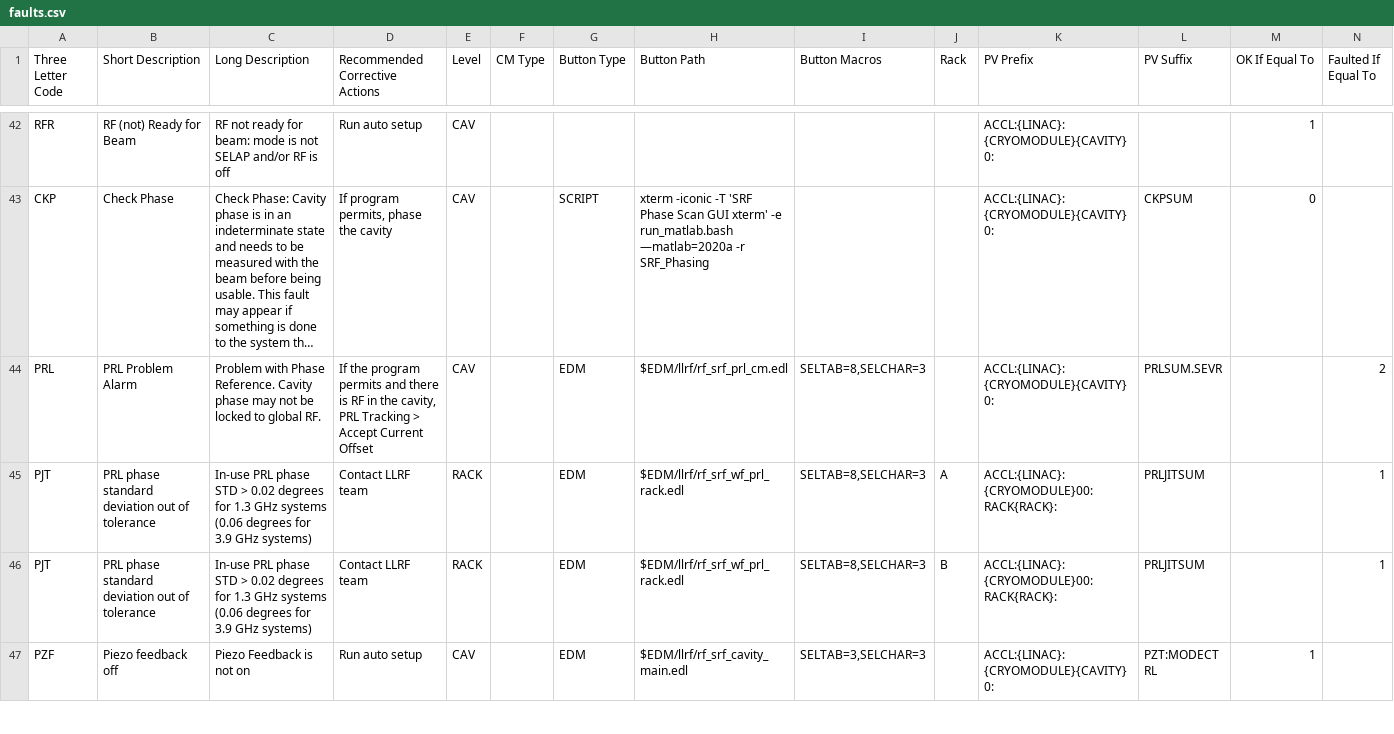
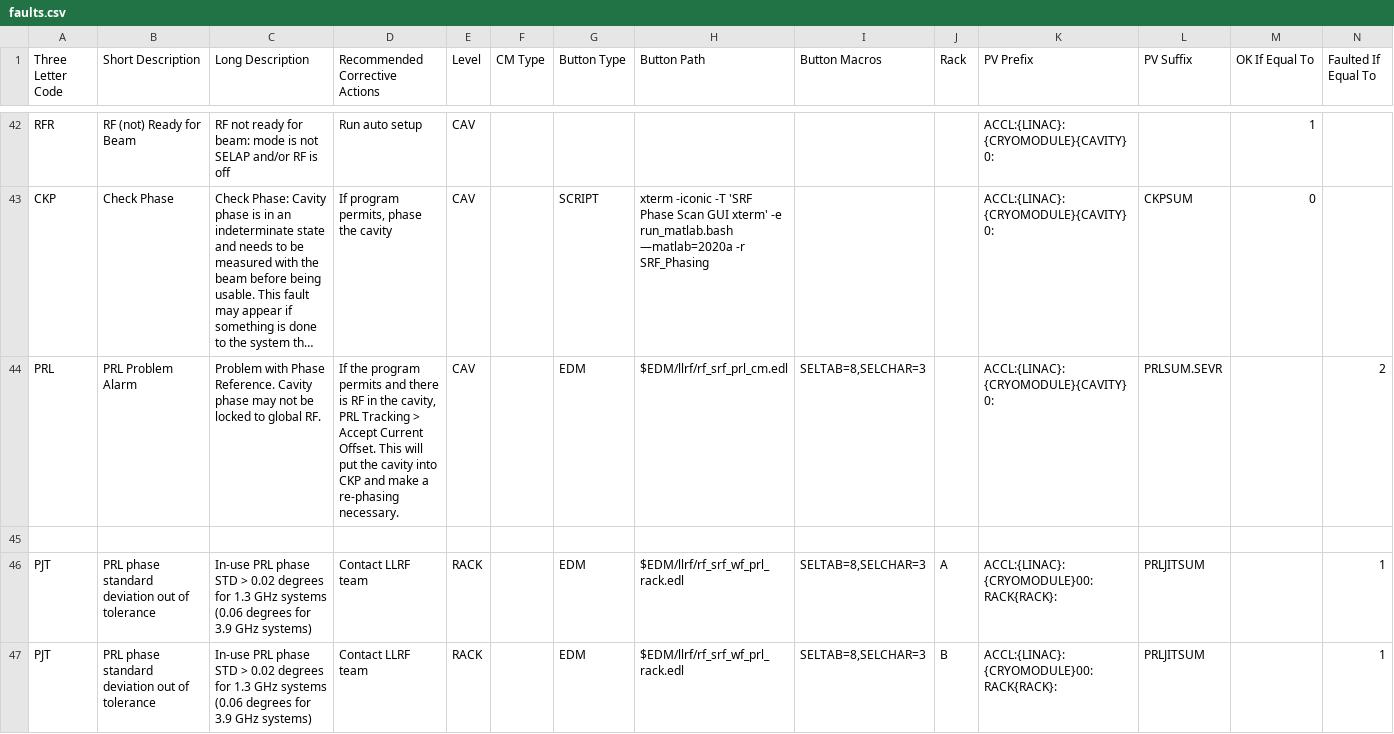
Before and after one commit to slaclab/cavityDisplay, a CSV file: faults.csv, drawn as a sheet; only a part is shown, gaps mark what is left out; the shorter side is filled out with more unchanged rows; long unchanged cells end in …; rows hold the shown columns only; the diff names each change by its address in the sheet, - before the commit and + after, or states it on an @@ line.

Commit message:
Adding extra info to PRL corrective action
Co-authored-by: s-aderhold <68035085+s-aderhold@users.noreply.github.com>

```diff
--- a/faults.csv
+++ b/faults.csv
-D44 (Recommended Corrective Actions): …Accept Current Offset
+D44 (Recommended Corrective Actions): …Accept Current Offset. This will put the cavity into CKP and make a re-phasing necessary.
+row 45: (empty)
```
